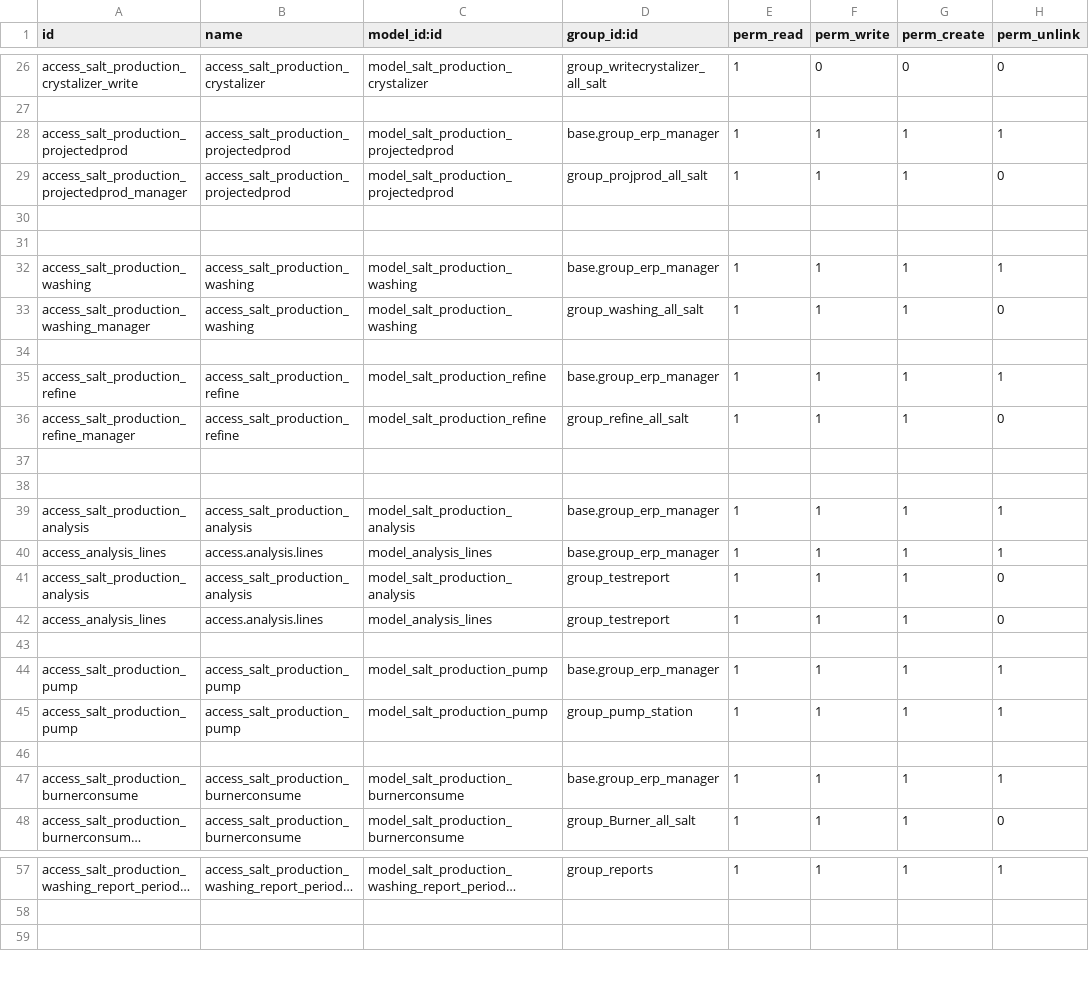
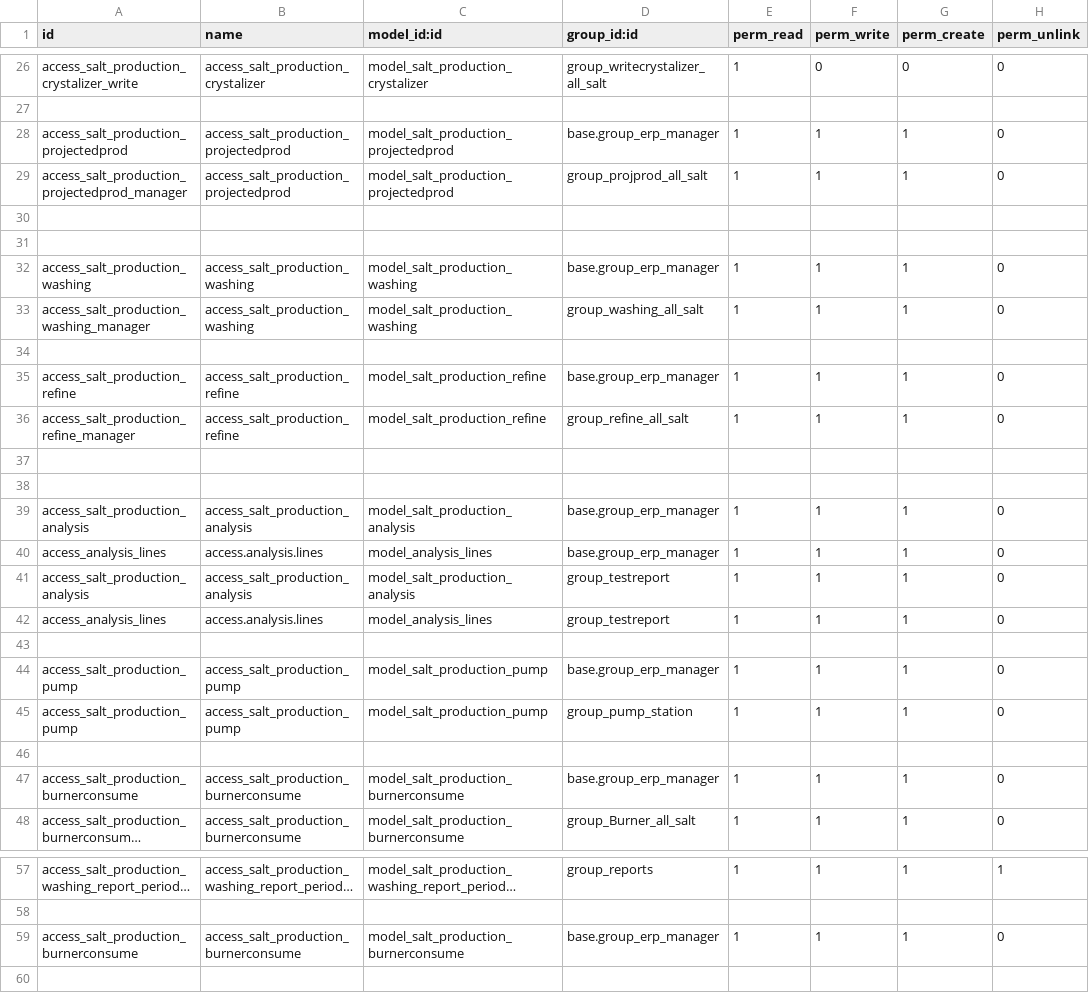
Before and after one commit to Muhammadinaam/odoo_erp, a CSV file: addons/salt_production/security/ir.model.access.csv, drawn as a sheet; only a part is shown, gaps mark what is left out; long unchanged cells end in …; the diff names each change by its address in the sheet, - before the commit and + after, or states it on an @@ line.

Commit message:
SamaSalt Khalid And Praween Issues Solved

```diff
--- a/addons/salt_production/security/ir.model.access.csv
+++ b/addons/salt_production/security/ir.model.access.csv
-H28 (perm_unlink): 1
+H28 (perm_unlink): 0
-H32 (perm_unlink): 1
+H32 (perm_unlink): 0
-H35 (perm_unlink): 1
+H35 (perm_unlink): 0
-H39:H40 (perm_unlink): 1
+H39:H40 (perm_unlink): 0
-H44:H45 (perm_unlink): 1
+H44:H45 (perm_unlink): 0
-H47 (perm_unlink): 1
+H47 (perm_unlink): 0
+row 59: access_salt_production_burnerconsume | access_salt_production_burnerconsume | model_salt_production_burnerconsume | base.group_erp_manager | 1 | 1 | 1 | 0
```
Also changed, not shown: 7 other files.
